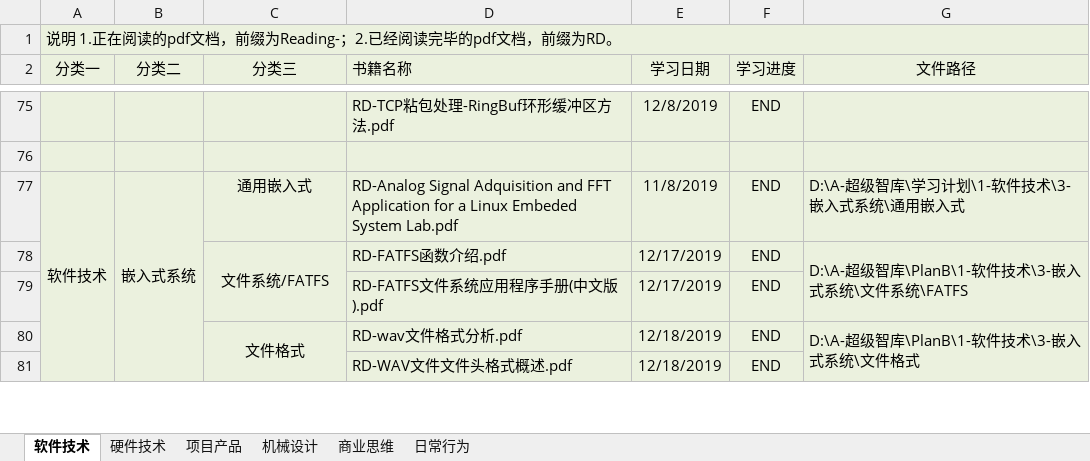
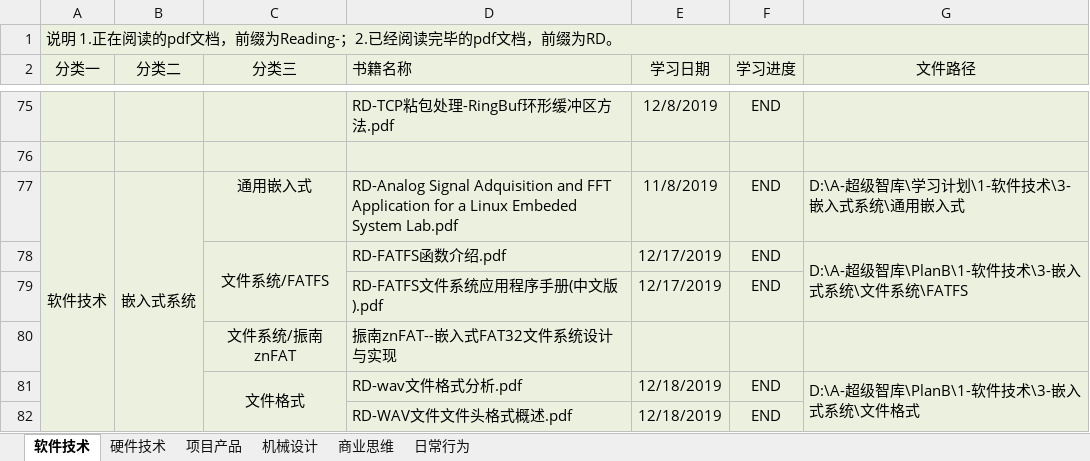
Before and after one commit to ShellAlbert/Summary2019, an Excel workbook: PlanB/PlanB.xlsx, sheet 软件技术, drawn as a sheet; only a part is shown, gaps mark what is left out; values as stored, in another font and other column widths than the file's, no borders; the diff names each change by its address in the sheet, - before the commit and + after, or states it on an @@ line.

```diff
--- a/PlanB/PlanB.xlsx (sheet 软件技术)
+++ b/PlanB/PlanB.xlsx (sheet 软件技术)
+row 80:  |  | 文件系统/振南znFAT | 振南znFAT--嵌入式FAT32文件系统设计与实现
```
Also changed, not shown: sheet 项目产品, sheet 硬件技术.
